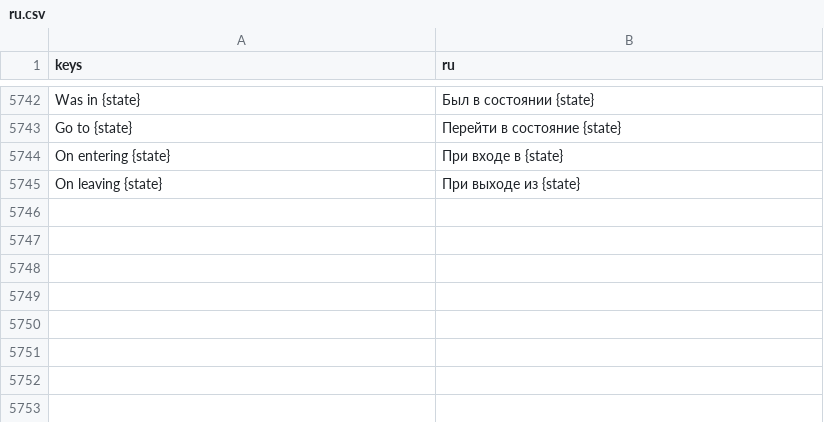
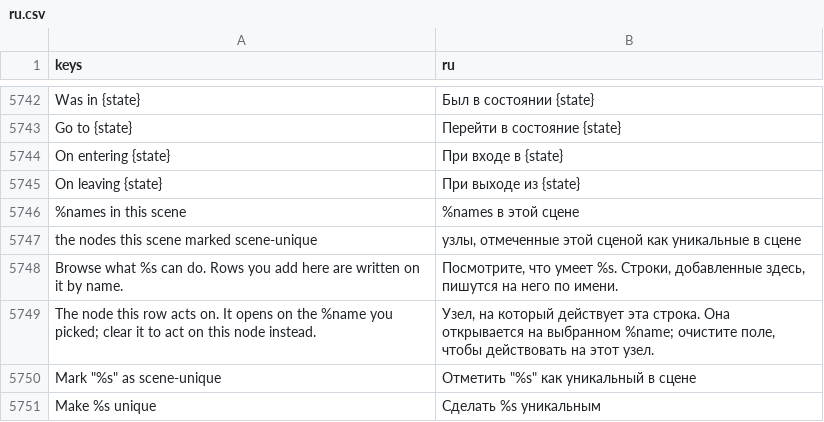
Before and after one commit to SalmanShhh/Godot-EventSheet-Visual-Scripting, a CSV file: addons/eventsheet/translations/ru.csv, drawn as a sheet; only a part is shown, gaps mark what is left out.

Commit message:
feat(editor): the %name is a word the sheet speaks
Godot's scene-unique mark is the engine's own answer to "this one node,
wherever I move it to". The sheet now speaks it both ways, off the scene text
alone - nothing is registered, and no second list of node names exists.

The picker's %names section. The object step of the Add picker opens with the
marked nodes of the scene this file runs in, listed first, each beside the
class the .tscn says it is. Picking %HealthBar makes it the row's object: the
picker scopes to that class's own reflected vocabulary rather than to a bare
Node's, and the row that lands carries the shipped "On node" parameter already
answered, so it emits %HealthBar.member() back.

A statement on a %Name reads as a row on that object. The object-class map now
merges the scene's own marks, which is the one receiver shape the derived call
and property layers could not place. A %name the scene cannot resolve is absent
from the map, the row keeps its plain reading, and no type is guessed.

Make %HealthBar unique, from the field you are in. A node dragged out of the
Scene dock lands as $UI/Bars/HealthBar; the parameter's help strip now offers a
one-click door that ticks the node's own Access as Unique Name and rewrites the
field as %HealthBar. It is a scene edit through the editor's own undo, never a
sheet edit. The Pick Node dialog's Make %unique button is now that same door
rather than its own copy of it.

Nothing new to check: the Doctor's shipped %token validation already reports a
name no scene carries, so a stale name stays the quiet amber row state and the
sheet says nothing of its own.

```diff
--- a/addons/eventsheet/translations/ru.csv
+++ b/addons/eventsheet/translations/ru.csv
@@ -5769 +5769,7 @@ On entering {state},При входе в {state}
 On leaving {state},При выходе из {state}
+%names in this scene,%names в этой сцене
+the nodes this scene marked scene-unique,"узлы, отмеченные этой сценой как уникальные в сцене"
+Browse what %s can do. Rows you add here are written on it by name.,"Посмотрите, что умеет %s. Строки, добавленные здесь, пишутся на него по имени."
+The node this row acts on. It opens on the %name you picked; clear it to act on this node instead.,"Узел, на который действует эта строка. Она открывается на выбранном %name; очистите поле, чтобы действовать на этот узел."
+"Mark ""%s"" as scene-unique","Отметить ""%s"" как уникальный в сцене"
+Make %s unique,Сделать %s уникальным
```
Also changed, not shown: addons/eventsheet/translations/de.csv, addons/eventsheet/translations/es.csv, 25 other files.
